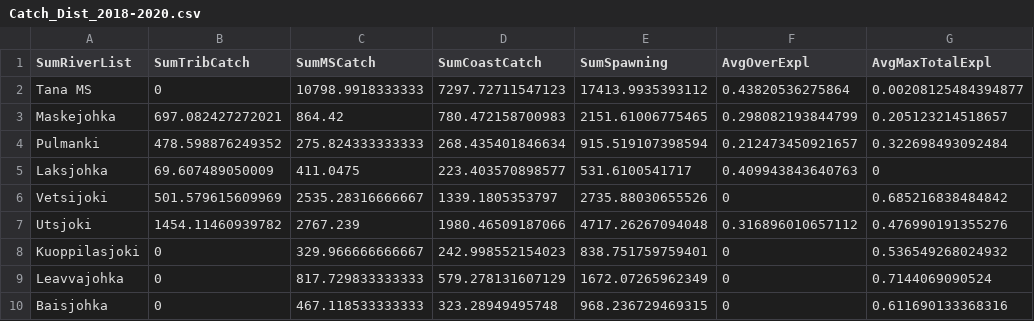
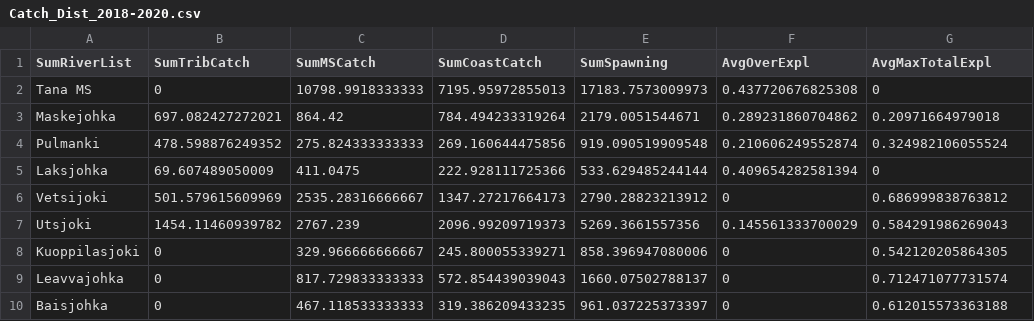
Before and after one commit to mortenfalkegard/Tana_status_assessment, a CSV file: results/Catch_Dist_2018-2020.csv, drawn as a sheet; only a part is shown; the diff covers the shown part only.

```diff
--- a/results/Catch_Dist_2018-2020.csv
+++ b/results/Catch_Dist_2018-2020.csv
@@ -1,10 +1,10 @@
 SumRiverList;SumTribCatch;SumMSCatch;SumCoastCatch;SumSpawning;AvgOverExpl;AvgMaxTotalExpl
-Tana MS;0;10798.9918333333;7297.72711547123;17413.9935393112;0.43820536275864;0.00208125484394877
-Maskejohka;697.082427272021;864.42;780.472158700983;2151.61006775465;0.298082193844799;0.205123214518657
-Pulmanki;478.598876249352;275.824333333333;268.435401846634;915.519107398594;0.212473450921657;0.322698493092484
-Laksjohka;69.607489050009;411.0475;223.403570898577;531.6100541717;0.409943843640763;0
-Vetsijoki;501.579615609969;2535.28316666667;1339.1805353797;2735.88030655526;0;0.685216838484842
-Utsjoki;1454.11460939782;2767.239;1980.46509187066;4717.26267094048;0.316896010657112;0.476990191355276
-Kuoppilasjoki;0;329.966666666667;242.998552154023;838.751759759401;0;0.536549268024932
-Leavvajohka;0;817.729833333333;579.278131607129;1672.07265962349;0;0.7144069090524
-Baisjohka;0;467.118533333333;323.28949495748;968.236729469315;0;0.611690133368316
+Tana MS;0;10798.9918333333;7195.95972855013;17183.7573009973;0.437720676825308;0
+Maskejohka;697.082427272021;864.42;784.494233319264;2179.0051544671;0.289231860704862;0.20971664979018
+Pulmanki;478.598876249352;275.824333333333;269.160644475856;919.090519909548;0.210606249552874;0.324982106055524
+Laksjohka;69.607489050009;411.0475;222.928111725366;533.629485244144;0.409654282581394;0
+Vetsijoki;501.579615609969;2535.28316666667;1347.27217664173;2790.28823213912;0;0.686999838763812
+Utsjoki;1454.11460939782;2767.239;2096.99209719373;5269.3661557356;0.145561333700029;0.584291986269043
+Kuoppilasjoki;0;329.966666666667;245.800055339271;858.396947080006;0;0.542120205864305
+Leavvajohka;0;817.729833333333;572.854439039043;1660.07502788137;0;0.712471077731574
+Baisjohka;0;467.118533333333;319.386209433235;961.037225373397;0;0.612015573363188
```
Also changed, not shown: 22 edited cells elsewhere in this file, results/Catch_Dist_2017-2020.csv, results/Catch_Dist_2020-2020.csv, 1 other file.
